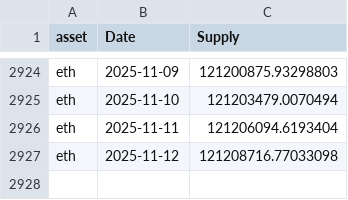
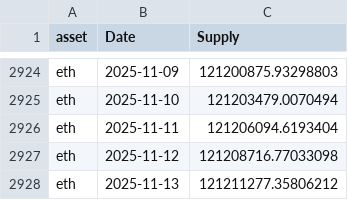
Before and after one commit to dlwpsms3gkrsus-glitch/crypto_price_vs_spot_etf_flow-chart, a CSV file: supply_data.csv, drawn as a sheet; only a part is shown, gaps mark what is left out.

```diff
--- a/supply_data.csv
+++ b/supply_data.csv
@@ -2927 +2927,2 @@ eth,2025-11-11,121206094.6193404
 eth,2025-11-12,121208716.77033098
+eth,2025-11-13,121211277.35806212
```
Also changed, not shown: bitcoin_etf_total_flow.csv, btc_price_2024-01-11_to_today.csv, 11 other files.
